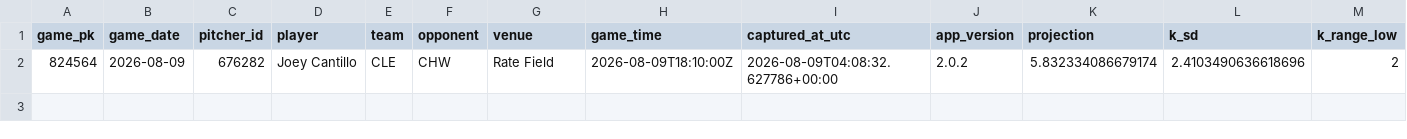
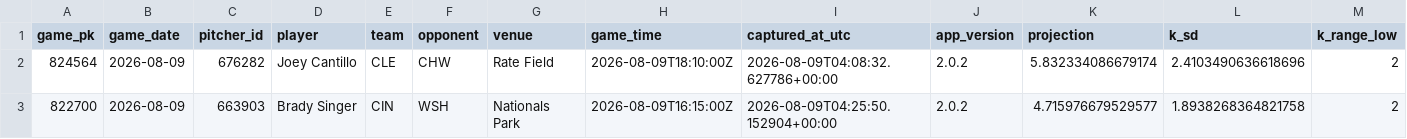
Before and after one commit to KingTud88/MLB-Prop-App, a CSV file: data/projection_log.csv, drawn as a sheet; only a part is shown; rows hold the shown columns only; the diff names each change by its address in the sheet, - before the commit and + after, or states it on an @@ line.

Commit message:
Archive projection: Brady Singer

```diff
--- a/data/projection_log.csv
+++ b/data/projection_log.csv
+row 3: 822700 | 2026-08-09 | 663903 | Brady Singer | CIN | WSH | Nationals Park | 2026-08-09T16:15:00Z | 2026-08-09T04:25:50.152904+00:00 | 2.0.2 | 4.715976679529577 | 1.8938268364821758 | 2
```
